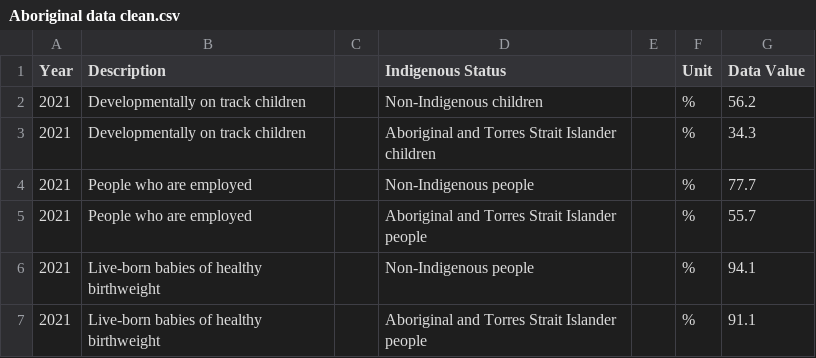
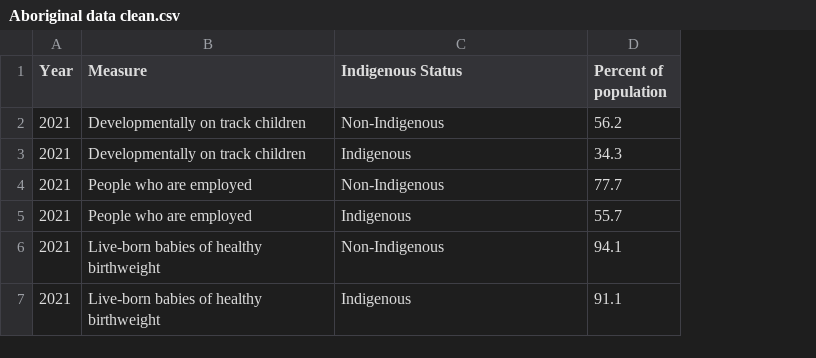
Before and after one commit to Aste0071/FIT3175Assigment2, a CSV file: Aboriginal data clean.csv, drawn as a sheet; removed rows and columns are numbered as before the commit, all else as after; the diff names each change by its address in the sheet, - before the commit and + after, or states it on an @@ line.

Commit message:
Updating Aboriginal to work with Vega-light

```diff
--- a/Aboriginal data clean.csv
+++ b/Aboriginal data clean.csv
-column C, empty
-column E, empty
-column F (Unit), rows 2-7: all %
-B1: Description
+B1: Measure
-D1: Data Value
+D1: Percent of population
-C2 (Indigenous Status): Non-Indigenous children
+C2 (Indigenous Status): Non-Indigenous
-C3 (Indigenous Status): Aboriginal and Torres Strait Islander children
+C3 (Indigenous Status): Indigenous
-C4 (Indigenous Status): Non-Indigenous people
+C4 (Indigenous Status): Non-Indigenous
-C5 (Indigenous Status): Aboriginal and Torres Strait Islander people
+C5 (Indigenous Status): Indigenous
-C6 (Indigenous Status): Non-Indigenous people
+C6 (Indigenous Status): Non-Indigenous
-C7 (Indigenous Status): Aboriginal and Torres Strait Islander people
+C7 (Indigenous Status): Indigenous
```
